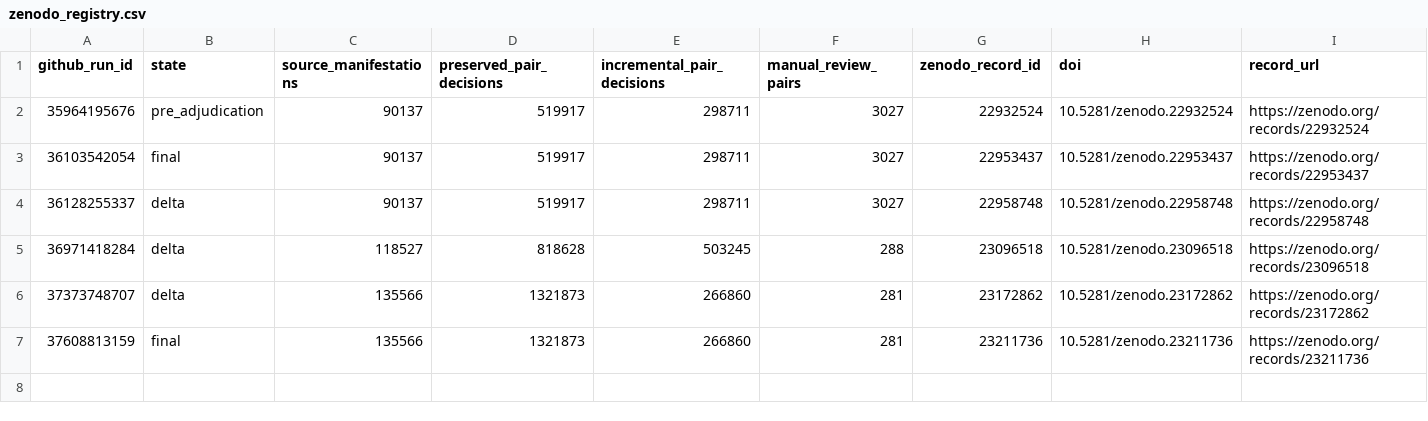
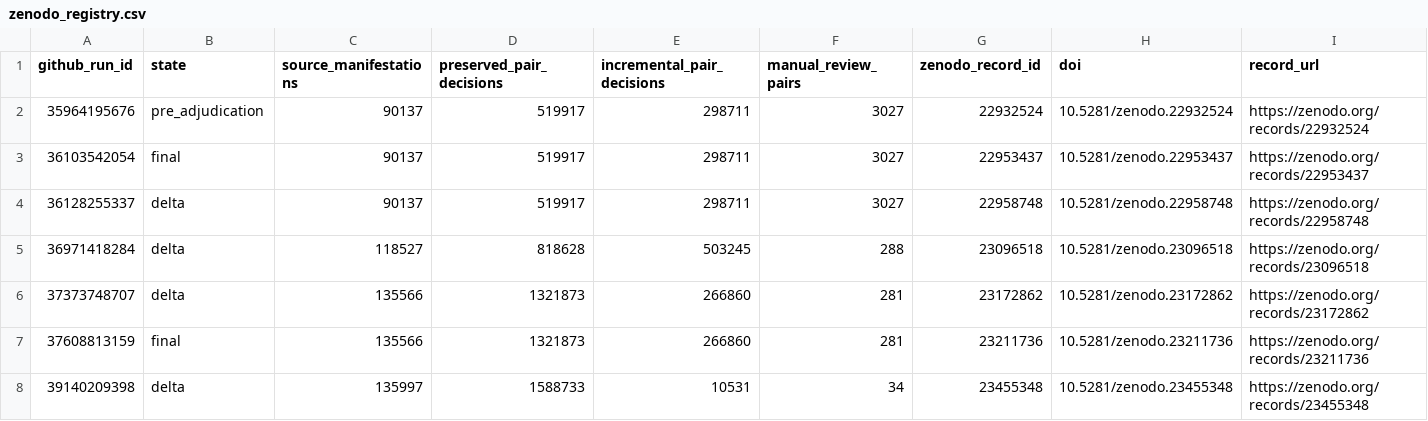
Before and after one commit to thesalmonandthetomato/LivingEvidenceMap, a CSV file: docs/deduplication/zenodo_registry.csv, drawn as a sheet; only a part is shown; rows hold the shown columns only; the diff names each change by its address in the sheet, - before the commit and + after, or states it on an @@ line.

```diff
--- a/docs/deduplication/zenodo_registry.csv
+++ b/docs/deduplication/zenodo_registry.csv
+row 8: 39140209398 | delta | 135997 | 1588733 | 10531 | 34 | 23455348 | 10.5281/zenodo.23455348 | https://zenodo.org/records/23455348
```
Also changed, not shown: 4 other files.
